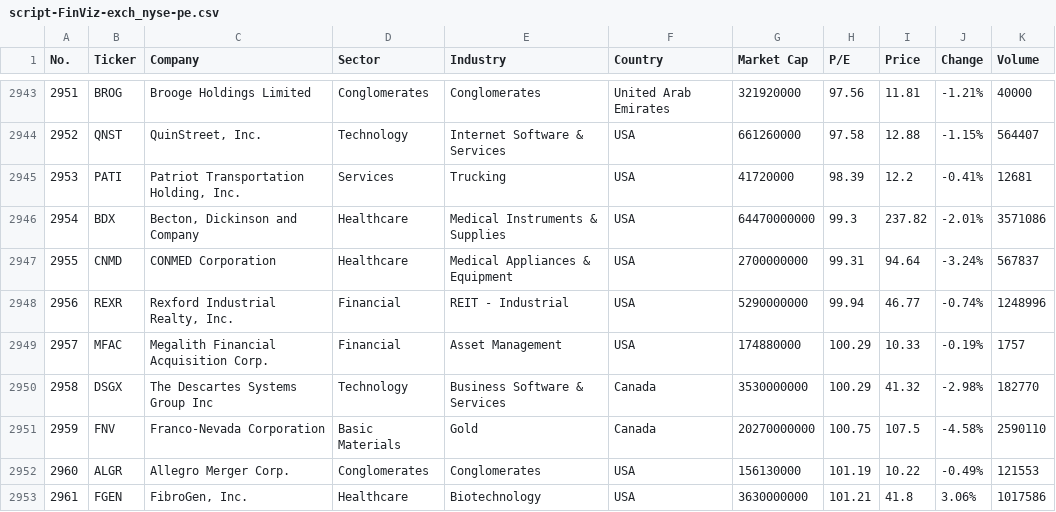
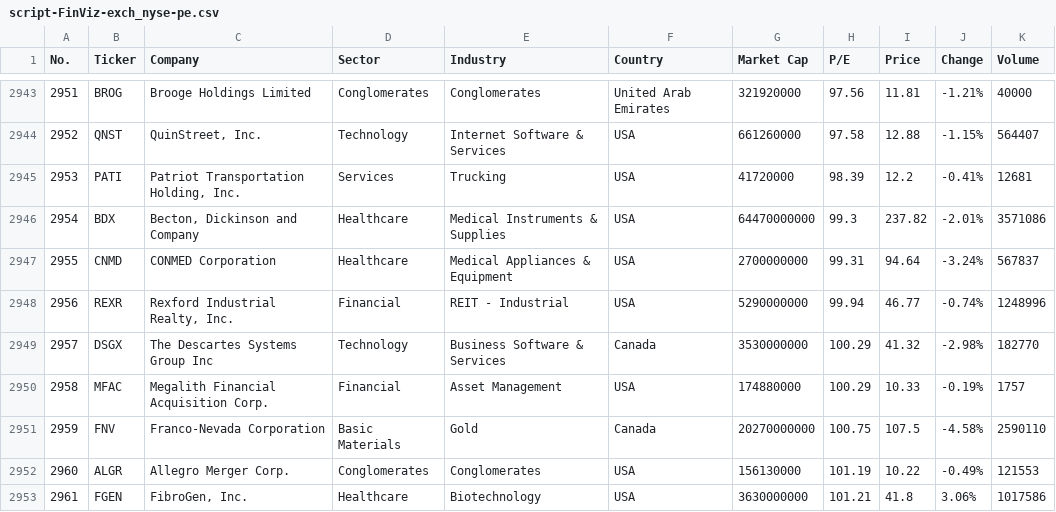
Before and after one commit to enriqueescobar-it/Kinito.Finance, a CSV file: FinViz/20200301/script-FinViz-exch_nyse-pe.csv (was FinViz/20200229/script-FinViz-exch_nyse-pe.csv), drawn as a sheet; only a part is shown, gaps mark what is left out.

```diff
--- a/FinViz/20200229/script-FinViz-exch_nyse-pe.csv
+++ b/FinViz/20200301/script-FinViz-exch_nyse-pe.csv
@@ -2948,4 +2948,4 @@ No.;Ticker;Company;Sector;Industry;Country;Market Cap;P/E;Price;Change;Volume
 2956;REXR;Rexford Industrial Realty, Inc.;Financial;REIT - Industrial;USA;5290000000;99.94;46.77;-0.74%;1248996
-2957;MFAC;Megalith Financial Acquisition Corp.;Financial;Asset Management;USA;174880000;100.29;10.33;-0.19%;1757
-2958;DSGX;The Descartes Systems Group Inc;Technology;Business Software & Services;Canada;3530000000;100.29;41.32;-2.98%;182770
+2957;DSGX;The Descartes Systems Group Inc;Technology;Business Software & Services;Canada;3530000000;100.29;41.32;-2.98%;182770
+2958;MFAC;Megalith Financial Acquisition Corp.;Financial;Asset Management;USA;174880000;100.29;10.33;-0.19%;1757
 2959;FNV;Franco-Nevada Corporation;Basic Materials;Gold;Canada;20270000000;100.75;107.5;-4.58%;2590110
```
Also changed, not shown: 48 other files.
